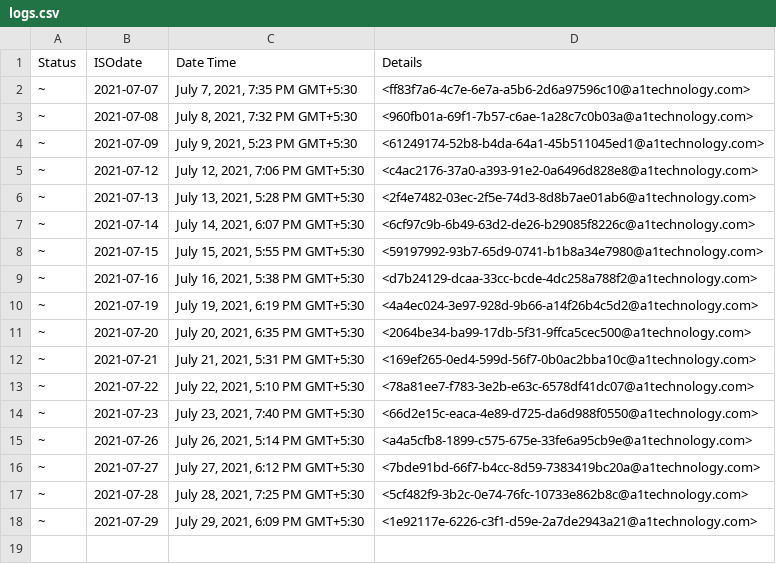
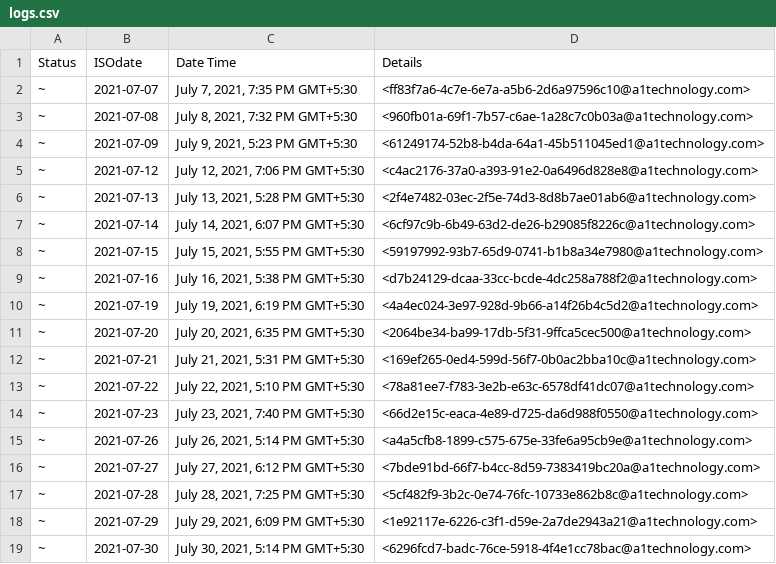
Before and after one commit to OmkarKirpan/sendMail, a CSV file: logs.csv, drawn as a sheet.

Commit message:
🚀 update logs.csv 📅2021-07-30

```diff
--- a/logs.csv
+++ b/logs.csv
@@ -18 +18,2 @@ Status,ISOdate,Date Time,Details
 ~,2021-07-29,"July 29, 2021, 6:09 PM GMT+5:30",<1e92117e-6226-c3f1-d59e-2a7de2943a21@a1technology.com>
+~,2021-07-30,"July 30, 2021, 5:14 PM GMT+5:30",<6296fcd7-badc-76ce-5918-4f4e1cc78bac@a1technology.com>
```
